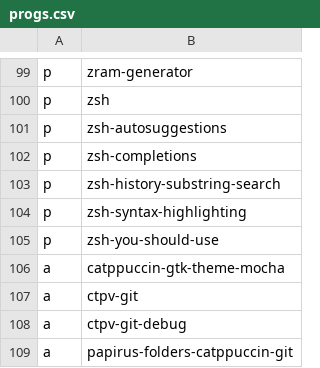
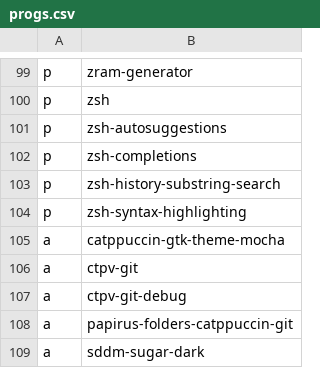
Before and after one commit to gonblas/dotfiles, a CSV file: progs.csv, drawn as a sheet; only a part is shown, gaps mark what is left out; the shorter side is filled out with more unchanged rows; the diff names each change by its address in the sheet, - before the commit and + after, or states it on an @@ line.

```diff
--- a/progs.csv
+++ b/progs.csv
-row 105: p | zsh-you-should-use
```
Also changed, not shown: 1 other file.
